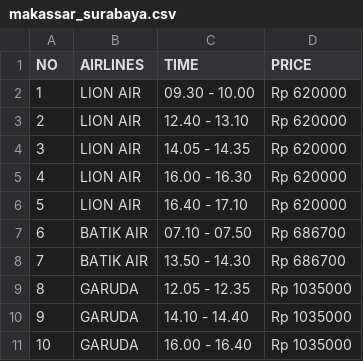
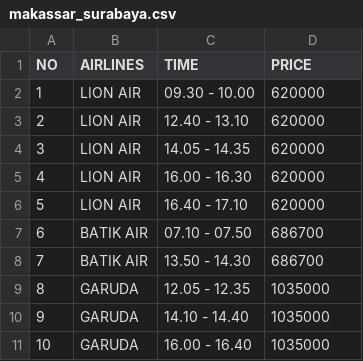
Before and after one commit to farhanamazaya/Pemesanan-Tiket-Pesawat, a CSV file: makassar_surabaya.csv, drawn as a sheet.

Commit message:
Update makassar_surabaya.csv

```diff
--- a/makassar_surabaya.csv
+++ b/makassar_surabaya.csv
@@ -1,11 +1,11 @@
 NO,AIRLINES,TIME,PRICE
-1,LION AIR,09.30 - 10.00,Rp 620000
-2,LION AIR,12.40 - 13.10,Rp 620000
-3,LION AIR,14.05 - 14.35,Rp 620000
-4,LION AIR,16.00 - 16.30,Rp 620000
-5,LION AIR,16.40 - 17.10,Rp 620000
-6,BATIK AIR,07.10 - 07.50,Rp 686700
-7,BATIK AIR,13.50 - 14.30,Rp 686700
-8,GARUDA,12.05 - 12.35,Rp 1035000
-9,GARUDA,14.10 - 14.40,Rp 1035000
-10,GARUDA,16.00 - 16.40,Rp 1035000
+1,LION AIR,09.30 - 10.00,620000
+2,LION AIR,12.40 - 13.10,620000
+3,LION AIR,14.05 - 14.35,620000
+4,LION AIR,16.00 - 16.30,620000
+5,LION AIR,16.40 - 17.10,620000
+6,BATIK AIR,07.10 - 07.50,686700
+7,BATIK AIR,13.50 - 14.30,686700
+8,GARUDA,12.05 - 12.35,1035000
+9,GARUDA,14.10 - 14.40,1035000
+10,GARUDA,16.00 - 16.40,1035000
```
